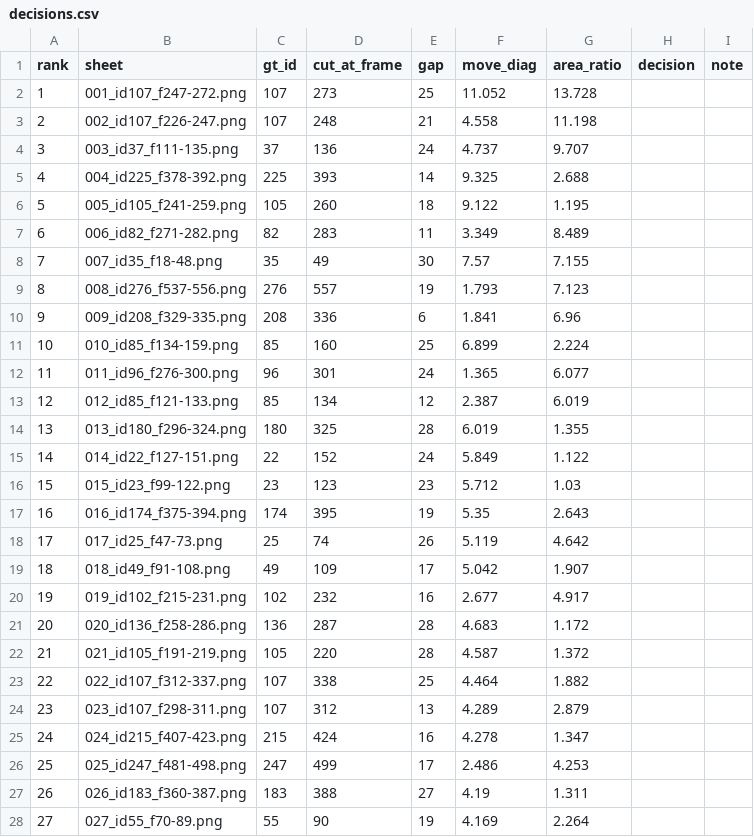
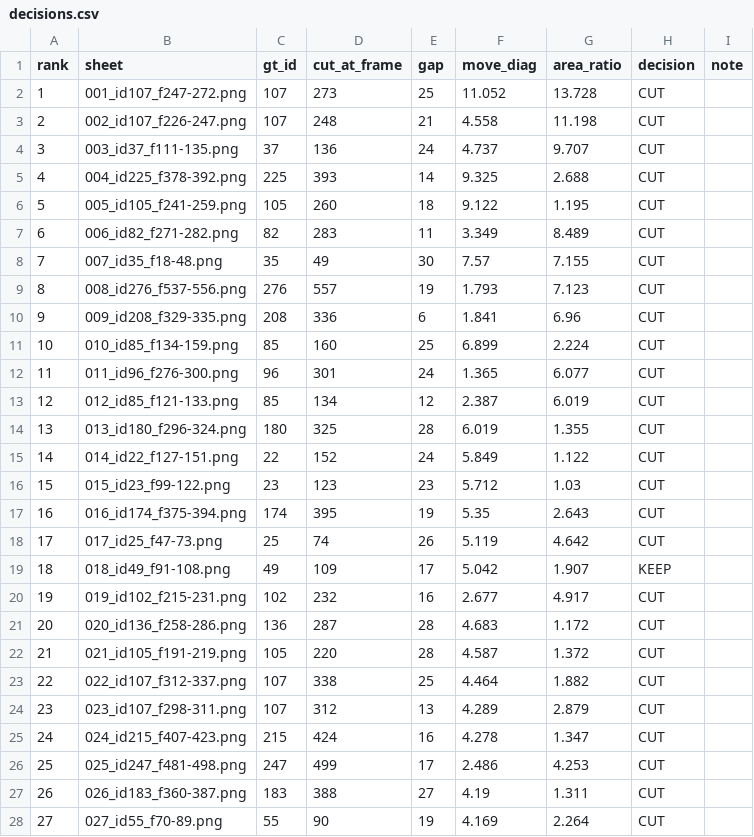
Before and after one commit to tronghia256-EdgeAI/CAAP, a CSV file: experiments/gt_qa/split_candidates/decisions.csv, drawn as a sheet; only a part is shown; the diff covers the shown part only.

Commit message:
Add dense and mixed GT review workflows and save review decisions

```diff
--- a/experiments/gt_qa/split_candidates/decisions.csv
+++ b/experiments/gt_qa/split_candidates/decisions.csv
@@ -1,28 +1,28 @@
 rank,sheet,gt_id,cut_at_frame,gap,move_diag,area_ratio,decision,note
-1,001_id107_f247-272.png,107,273,25,11.052,13.728,,
-2,002_id107_f226-247.png,107,248,21,4.558,11.198,,
-3,003_id37_f111-135.png,37,136,24,4.737,9.707,,
-4,004_id225_f378-392.png,225,393,14,9.325,2.688,,
-5,005_id105_f241-259.png,105,260,18,9.122,1.195,,
-6,006_id82_f271-282.png,82,283,11,3.349,8.489,,
-7,007_id35_f18-48.png,35,49,30,7.57,7.155,,
-8,008_id276_f537-556.png,276,557,19,1.793,7.123,,
-9,009_id208_f329-335.png,208,336,6,1.841,6.96,,
-10,010_id85_f134-159.png,85,160,25,6.899,2.224,,
-11,011_id96_f276-300.png,96,301,24,1.365,6.077,,
-12,012_id85_f121-133.png,85,134,12,2.387,6.019,,
-13,013_id180_f296-324.png,180,325,28,6.019,1.355,,
-14,014_id22_f127-151.png,22,152,24,5.849,1.122,,
-15,015_id23_f99-122.png,23,123,23,5.712,1.03,,
-16,016_id174_f375-394.png,174,395,19,5.35,2.643,,
-17,017_id25_f47-73.png,25,74,26,5.119,4.642,,
-18,018_id49_f91-108.png,49,109,17,5.042,1.907,,
-19,019_id102_f215-231.png,102,232,16,2.677,4.917,,
-20,020_id136_f258-286.png,136,287,28,4.683,1.172,,
-21,021_id105_f191-219.png,105,220,28,4.587,1.372,,
-22,022_id107_f312-337.png,107,338,25,4.464,1.882,,
-23,023_id107_f298-311.png,107,312,13,4.289,2.879,,
-24,024_id215_f407-423.png,215,424,16,4.278,1.347,,
-25,025_id247_f481-498.png,247,499,17,2.486,4.253,,
-26,026_id183_f360-387.png,183,388,27,4.19,1.311,,
-27,027_id55_f70-89.png,55,90,19,4.169,2.264,,
+1,001_id107_f247-272.png,107,273,25,11.052,13.728,CUT,
+2,002_id107_f226-247.png,107,248,21,4.558,11.198,CUT,
+3,003_id37_f111-135.png,37,136,24,4.737,9.707,CUT,
+4,004_id225_f378-392.png,225,393,14,9.325,2.688,CUT,
+5,005_id105_f241-259.png,105,260,18,9.122,1.195,CUT,
+6,006_id82_f271-282.png,82,283,11,3.349,8.489,CUT,
+7,007_id35_f18-48.png,35,49,30,7.57,7.155,CUT,
+8,008_id276_f537-556.png,276,557,19,1.793,7.123,CUT,
+9,009_id208_f329-335.png,208,336,6,1.841,6.96,CUT,
+10,010_id85_f134-159.png,85,160,25,6.899,2.224,CUT,
+11,011_id96_f276-300.png,96,301,24,1.365,6.077,CUT,
+12,012_id85_f121-133.png,85,134,12,2.387,6.019,CUT,
+13,013_id180_f296-324.png,180,325,28,6.019,1.355,CUT,
+14,014_id22_f127-151.png,22,152,24,5.849,1.122,CUT,
+15,015_id23_f99-122.png,23,123,23,5.712,1.03,CUT,
+16,016_id174_f375-394.png,174,395,19,5.35,2.643,CUT,
+17,017_id25_f47-73.png,25,74,26,5.119,4.642,CUT,
+18,018_id49_f91-108.png,49,109,17,5.042,1.907,KEEP,
+19,019_id102_f215-231.png,102,232,16,2.677,4.917,CUT,
+20,020_id136_f258-286.png,136,287,28,4.683,1.172,CUT,
+21,021_id105_f191-219.png,105,220,28,4.587,1.372,CUT,
+22,022_id107_f312-337.png,107,338,25,4.464,1.882,CUT,
+23,023_id107_f298-311.png,107,312,13,4.289,2.879,CUT,
+24,024_id215_f407-423.png,215,424,16,4.278,1.347,CUT,
+25,025_id247_f481-498.png,247,499,17,2.486,4.253,CUT,
+26,026_id183_f360-387.png,183,388,27,4.19,1.311,CUT,
+27,027_id55_f70-89.png,55,90,19,4.169,2.264,CUT,
```
Also changed, not shown: 78 edited cells elsewhere in this file, 20 other files.
